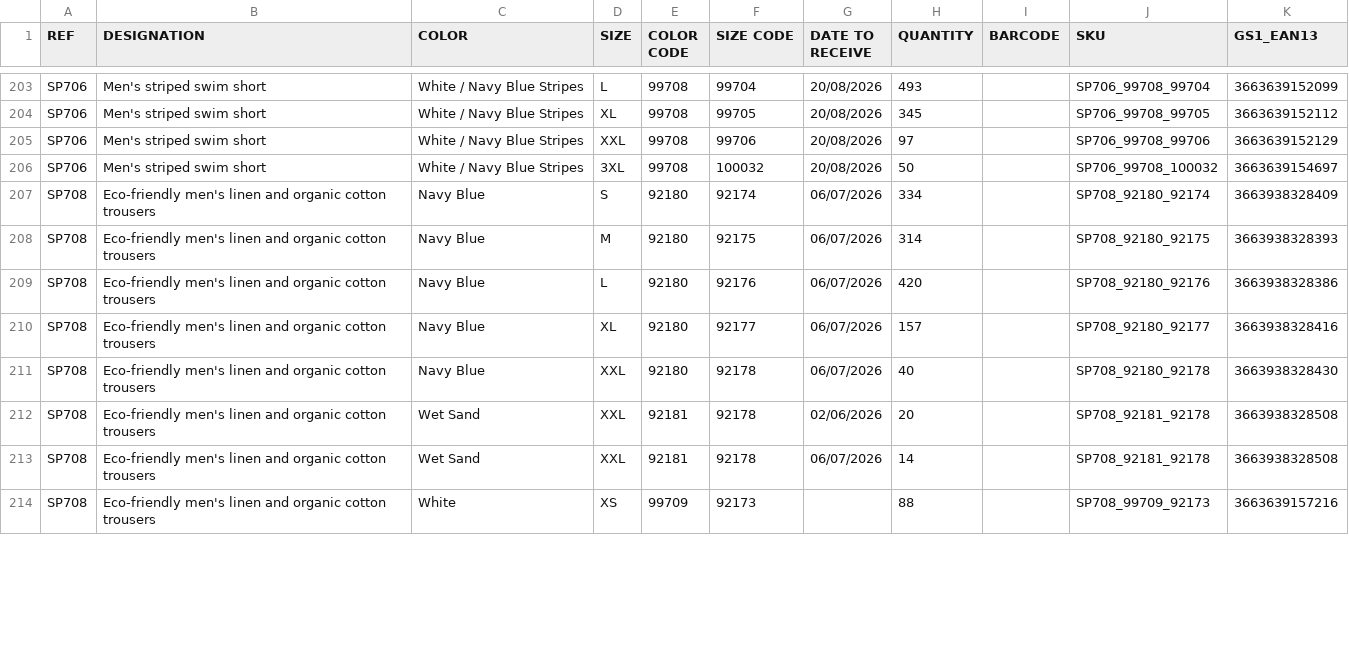
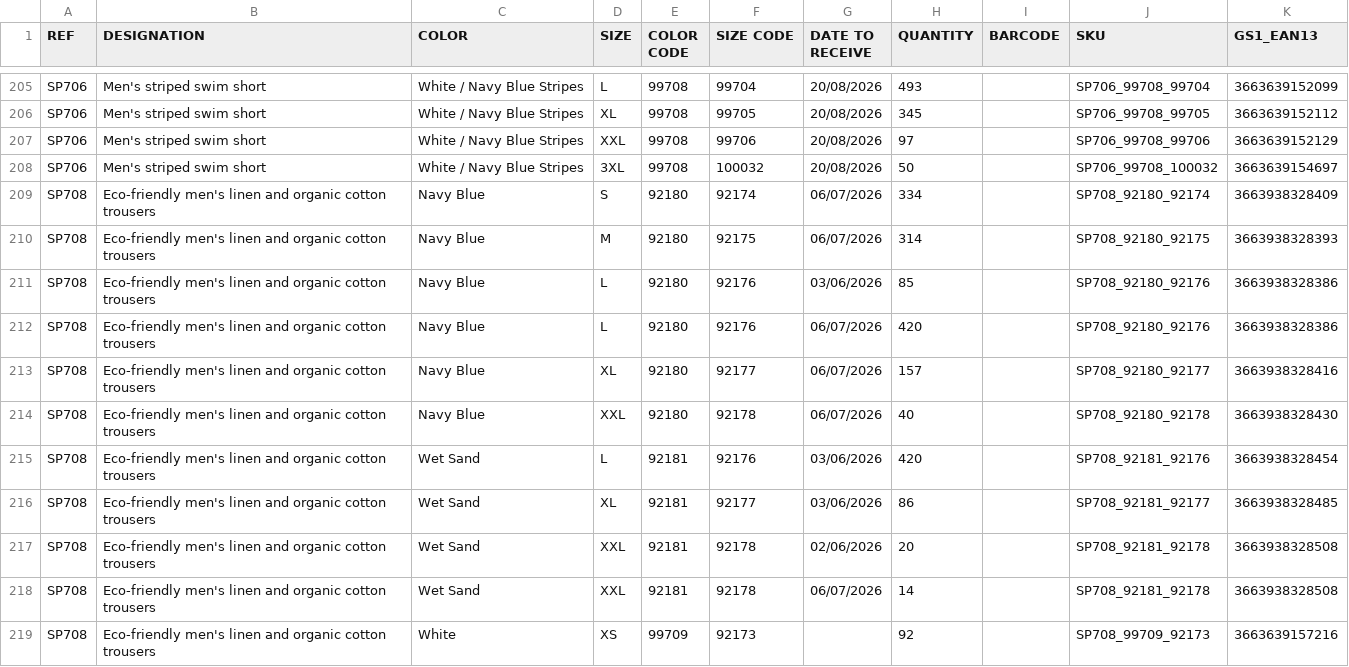
Before and after one commit to PerrinT31/Spasso, a CSV file: public/SPASSO_REAPPROWEB_SP.csv, drawn as a sheet; only a part is shown, gaps mark what is left out; addresses are those after the commit; the diff covers the shown part only; the diff names each change by its address in the sheet, - before the commit and + after, or states it on an @@ line.

```diff
--- a/public/SPASSO_REAPPROWEB_SP.csv
+++ b/public/SPASSO_REAPPROWEB_SP.csv
+row 211: SP708 | Eco-friendly men's linen and organic cotton trousers | Navy Blue | L | 92180 | 92176 | 03/06/2026 | 85 |  | SP708_92180_92176 | 3663938328386
+row 215: SP708 | Eco-friendly men's linen and organic cotton trousers | Wet Sand | L | 92181 | 92176 | 03/06/2026 | 420 |  | SP708_92181_92176 | 3663938328454
+row 216: SP708 | Eco-friendly men's linen and organic cotton trousers | Wet Sand | XL | 92181 | 92177 | 03/06/2026 | 86 |  | SP708_92181_92177 | 3663938328485
-H219 (QUANTITY): 88
+H219 (QUANTITY): 92
```
Also changed, not shown: 2 added rows and 73 edited cells elsewhere in this file.
